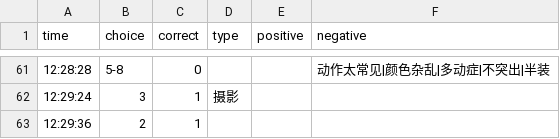
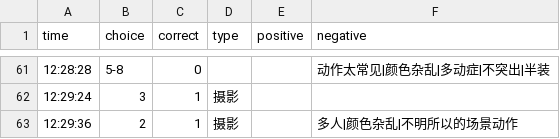
Before and after one commit to heyan9/qidi-data, a CSV file: logs/2026-11-11.csv, drawn as a sheet; only a part is shown, gaps mark what is left out.

Commit message:
sync logs/2026-11-11.csv

```diff
--- a/logs/2026-11-11.csv
+++ b/logs/2026-11-11.csv
@@ -62,2 +62,2 @@ time,choice,correct,type,positive,negative
 12:29:24,3,1,摄影,,
-12:29:36,2,1
+12:29:36,2,1,摄影,,多人|颜色杂乱|不明所以的场景动作
```
